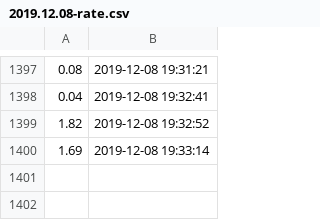
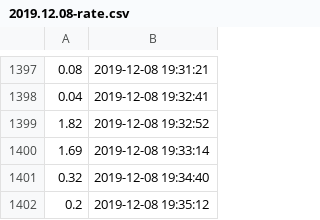
Before and after one commit to filiptronicek/teamtrees-stats, a CSV file: data/2019.12.08-rate.csv, drawn as a sheet; only a part is shown, gaps mark what is left out.

Commit message:
Data

```diff
--- a/data/2019.12.08-rate.csv
+++ b/data/2019.12.08-rate.csv
@@ -1400 +1400,3 @@
 1.69,2019-12-08 19:33:14
+0.32,2019-12-08 19:34:40
+0.2,2019-12-08 19:35:12
```
Also changed, not shown: 2 other files.
